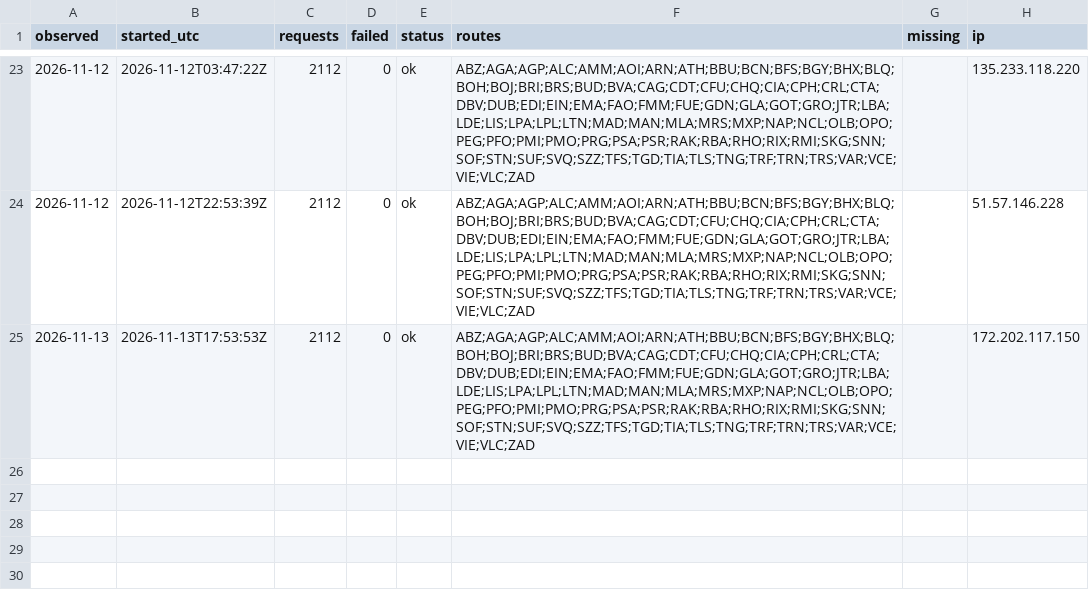
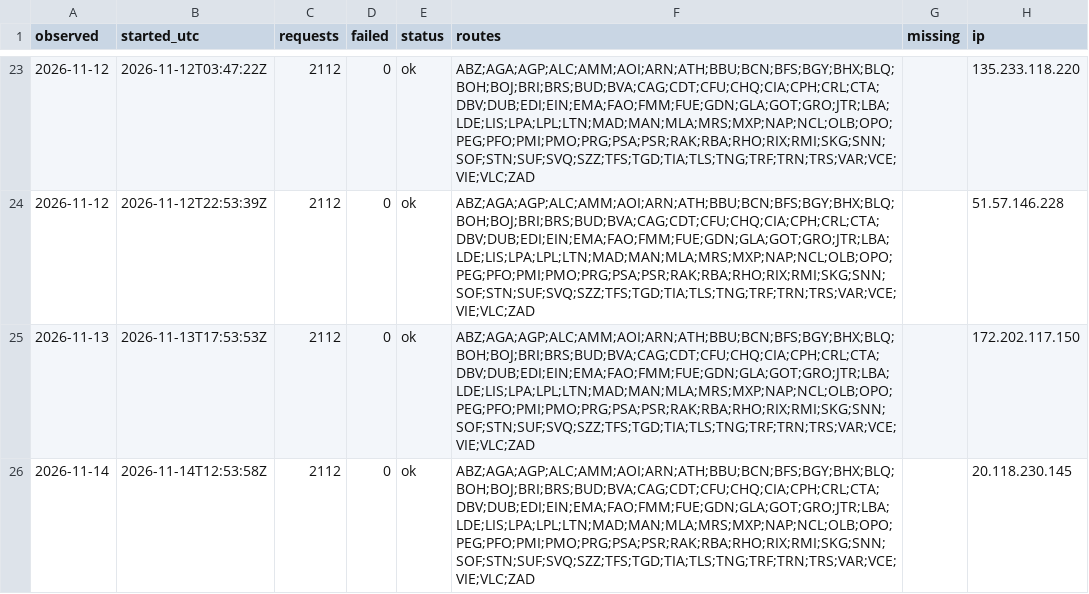
Before and after one commit to areqq/lcj-fares, a CSV file: data/KRK/runs.csv, drawn as a sheet; only a part is shown, gaps mark what is left out; the diff names each change by its address in the sheet, - before the commit and + after, or states it on an @@ line.

```diff
--- a/data/KRK/runs.csv
+++ b/data/KRK/runs.csv
+row 26: 2026-11-14 | 2026-11-14T12:53:58Z | 2112 | 0 | ok | ABZ;AGA;AGP;ALC;AMM;AOI;ARN;ATH;BBU;BCN;BFS;BGY;BHX;BLQ;BOH;BOJ;BRI;BRS;BUD;BVA;CAG;CDT;CFU;CHQ;CIA;CPH;CRL;CTA;DBV;DUB;EDI;EIN;EMA;FAO;FMM;FUE;GDN;GLA;GOT;GRO;JTR;LBA;LDE;LIS;LPA;LPL;LTN;MAD;MAN;MLA;MRS;MXP;NAP;NCL;OLB;OPO;PEG;PFO;PMI;PMO;PRG;PSA;PSR;RAK;RBA;RHO;RIX;RMI;SKG;SNN;SOF;STN;SUF;SVQ;SZZ;TFS;TGD;TIA;TLS;TNG;TRF;TRN;TRS;VAR;VCE;VIE;VLC;ZAD |  | 20.118.230.145
```
Also changed, not shown: 1 other file.
